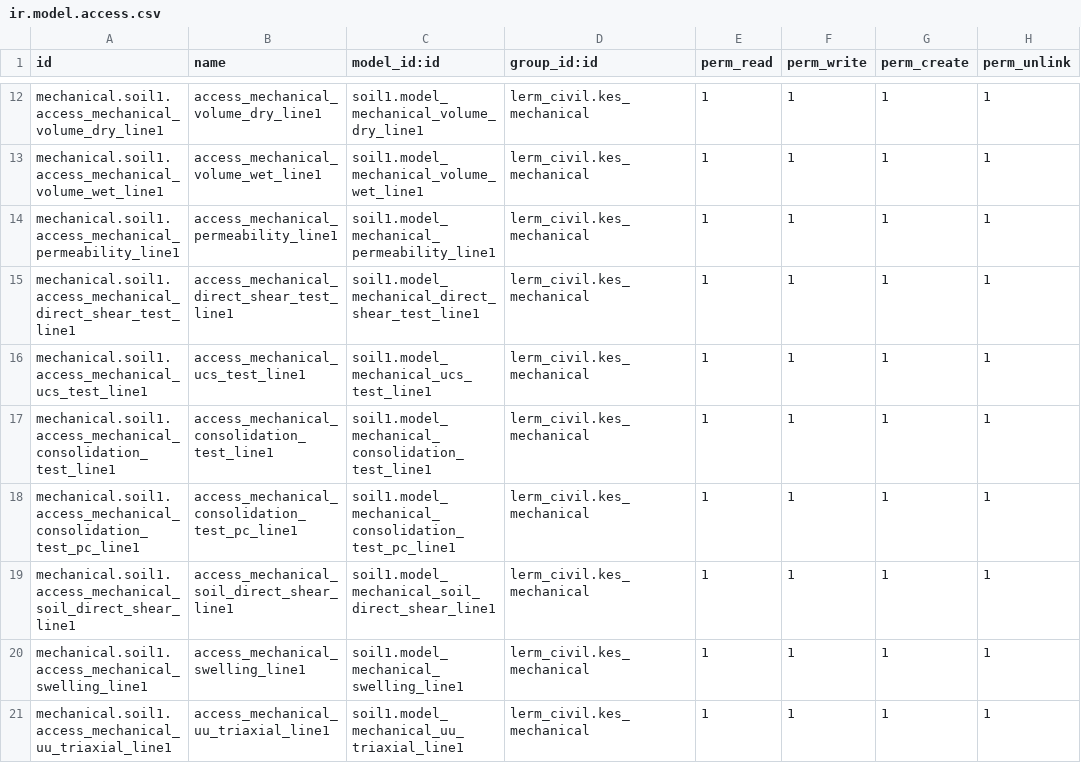
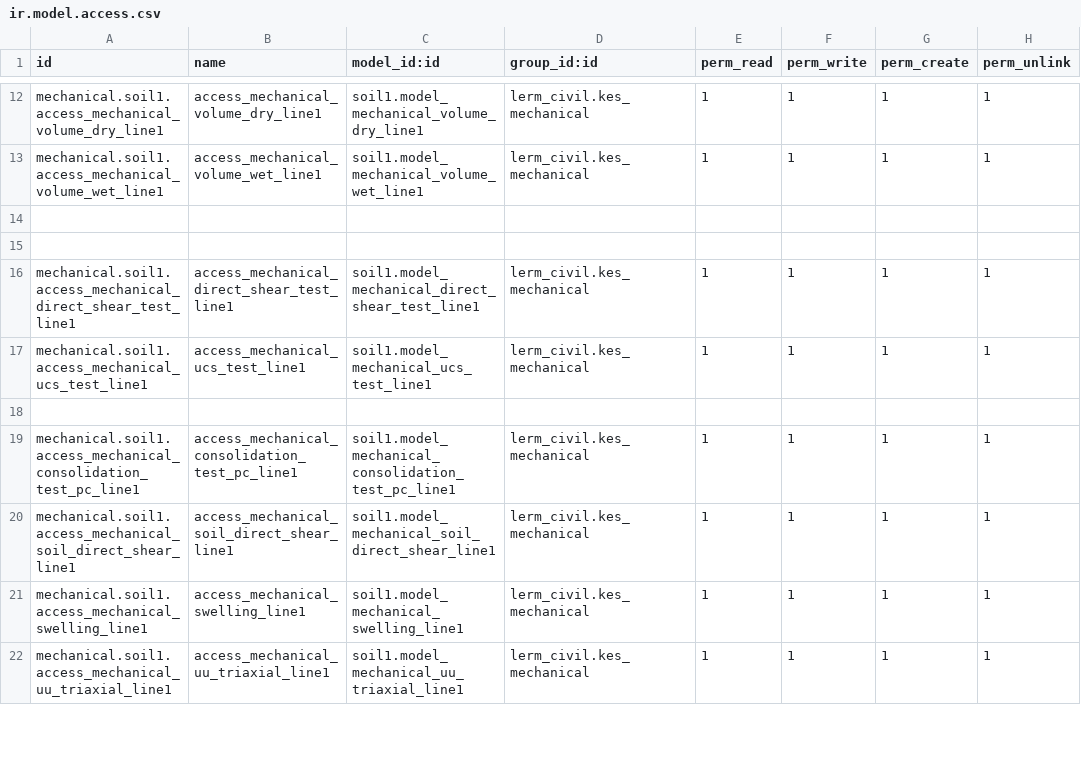
Before and after one commit to Usman-Shaikhnag/lerm_civil_products, a CSV file: soil1/security/ir.model.access.csv, drawn as a sheet; only a part is shown, gaps mark what is left out; the diff covers the shown part only.

```diff
--- a/soil1/security/ir.model.access.csv
+++ b/soil1/security/ir.model.access.csv
@@ -13,6 +13,7 @@ mechanical.soil1.access_mechanical_volume_dry_line1,access_mechanical_volume_dry
 mechanical.soil1.access_mechanical_volume_wet_line1,access_mechanical_volume_wet_line1,soil1.model_mechanical_volume_wet_line1,lerm_civil.kes_mechanical,1,1,1,1
-mechanical.soil1.access_mechanical_permeability_line1,access_mechanical_permeability_line1,soil1.model_mechanical_permeability_line1,lerm_civil.kes_mechanical,1,1,1,1
+
+
 mechanical.soil1.access_mechanical_direct_shear_test_line1,access_mechanical_direct_shear_test_line1,soil1.model_mechanical_direct_shear_test_line1,lerm_civil.kes_mechanical,1,1,1,1
 mechanical.soil1.access_mechanical_ucs_test_line1,access_mechanical_ucs_test_line1,soil1.model_mechanical_ucs_test_line1,lerm_civil.kes_mechanical,1,1,1,1
-mechanical.soil1.access_mechanical_consolidation_test_line1,access_mechanical_consolidation_test_line1,soil1.model_mechanical_consolidation_test_line1,lerm_civil.kes_mechanical,1,1,1,1
+
 mechanical.soil1.access_mechanical_consolidation_test_pc_line1,access_mechanical_consolidation_test_pc_line1,soil1.model_mechanical_consolidation_test_pc_line1,lerm_civil.kes_mechanical,1,1,1,1
```
Also changed, not shown: 20 added rows elsewhere in this file, 5 other files.
